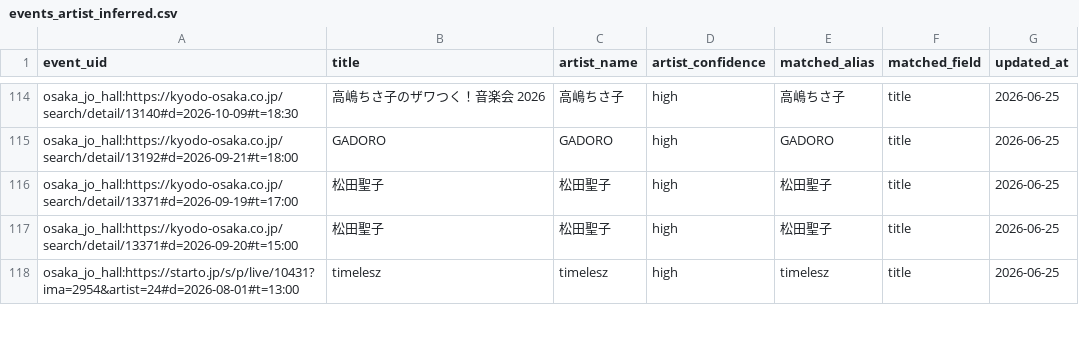
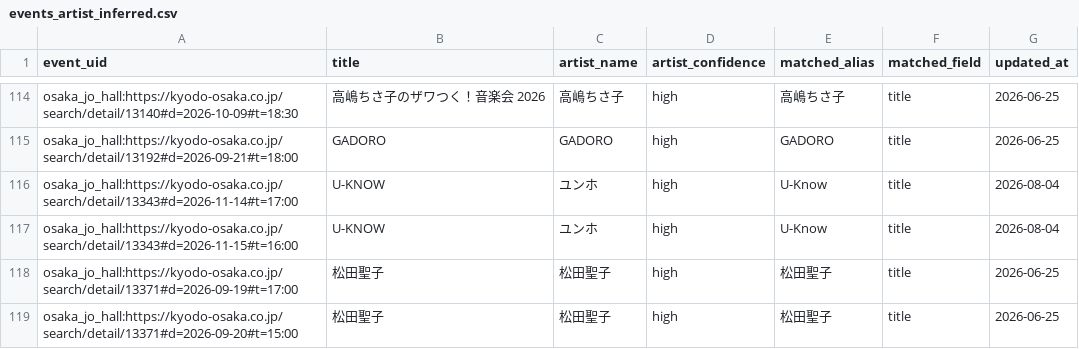
Before and after one commit to NemuKei/market-stats-viewer, a CSV file: data/events_artist_inferred.csv, drawn as a sheet; only a part is shown, gaps mark what is left out; the diff covers the shown part only.

```diff
--- a/data/events_artist_inferred.csv
+++ b/data/events_artist_inferred.csv
@@ -115,4 +115,5 @@ osaka_jo_hall:https://kyodo-osaka.co.jp/search/detail/13140#d=2026-10-09#t=18:30
 osaka_jo_hall:https://kyodo-osaka.co.jp/search/detail/13192#d=2026-09-21#t=18:00,GADORO,GADORO,high,GADORO,title,2026-06-25
+osaka_jo_hall:https://kyodo-osaka.co.jp/search/detail/13343#d=2026-11-14#t=17:00,U-KNOW,ユンホ,high,U-Know,title,2026-08-04
+osaka_jo_hall:https://kyodo-osaka.co.jp/search/detail/13343#d=2026-11-15#t=16:00,U-KNOW,ユンホ,high,U-Know,title,2026-08-04
 osaka_jo_hall:https://kyodo-osaka.co.jp/search/detail/13371#d=2026-09-19#t=17:00,松田聖子,松田聖子,high,松田聖子,title,2026-06-25
 osaka_jo_hall:https://kyodo-osaka.co.jp/search/detail/13371#d=2026-09-20#t=15:00,松田聖子,松田聖子,high,松田聖子,title,2026-06-25
-osaka_jo_hall:https://starto.jp/s/p/live/10431?ima=2954&artist=24#d=2026-08-01#t=13:00,timelesz,timelesz,high,timelesz,title,2026-06-25
```
Also changed, not shown: 9 added rows, 10 removed rows and 4 edited cells elsewhere in this file, 4 other files.
